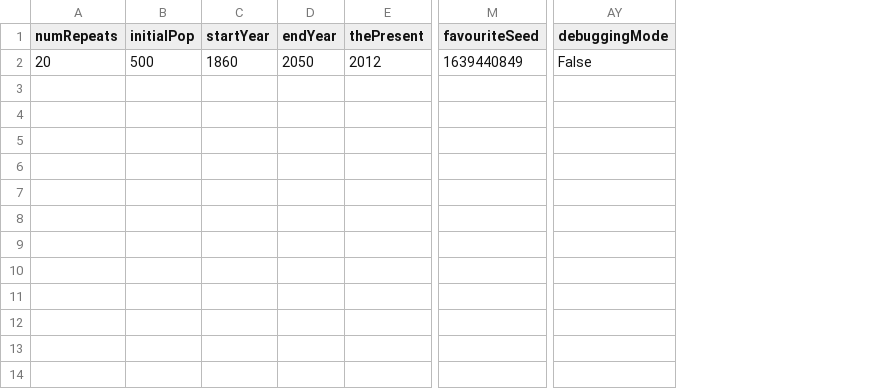
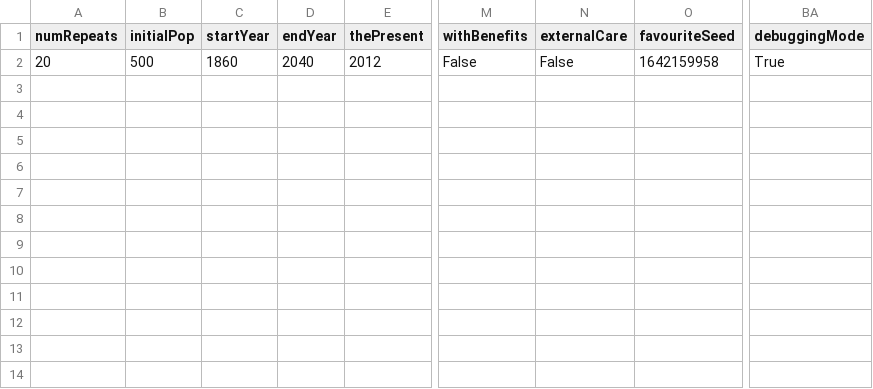
Before and after one commit to UmbertoGostoli/Lone-Parents-Model, a CSV file: metaParameters.csv, drawn as a sheet; only a part is shown, gaps mark what is left out; addresses are those after the commit; the diff names each change by its address in the sheet, - before the commit and + after, or states it on an @@ line.

```diff
--- a/metaParameters.csv
+++ b/metaParameters.csv
+column M (withBenefits), row 2: False
+column N (externalCare), row 2: False
-D2 (endYear): 2050
+D2 (endYear): 2040
-O2 (favouriteSeed): 1639440849
+O2 (favouriteSeed): 1642159958
-BA2 (debuggingMode): False
+BA2 (debuggingMode): True
```
Also changed, not shown: 1 other file.
